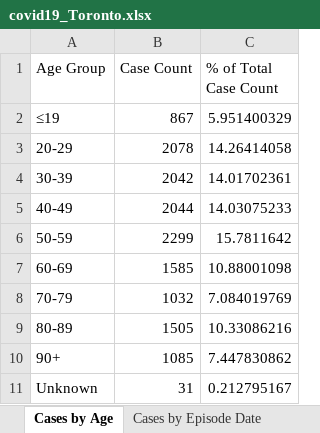
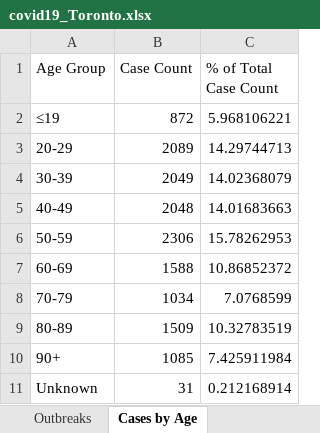
Before and after one commit to mponce0/covid19.reports, an Excel workbook: data/covid19_Toronto.xlsx, sheet Cases by Age, drawn as a sheet; values as stored, in another font and other column widths than the file's, no borders; the diff names each change by its address in the sheet, - before the commit and + after, or states it on an @@ line.

```diff
--- a/data/covid19_Toronto.xlsx (sheet Cases by Age)
+++ b/data/covid19_Toronto.xlsx (sheet Cases by Age)
-B2 (Case Count): 867
+B2 (Case Count): 872
-C2 (% of Total Case Count): 5.951400329
+C2 (% of Total Case Count): 5.968106221
-B3 (Case Count): 2078
+B3 (Case Count): 2089
-C3 (% of Total Case Count): 14.26414058
+C3 (% of Total Case Count): 14.29744713
-B4 (Case Count): 2042
+B4 (Case Count): 2049
-C4 (% of Total Case Count): 14.01702361
+C4 (% of Total Case Count): 14.02368079
-B5 (Case Count): 2044
+B5 (Case Count): 2048
-C5 (% of Total Case Count): 14.03075233
+C5 (% of Total Case Count): 14.01683663
-B6 (Case Count): 2299
+B6 (Case Count): 2306
-C6 (% of Total Case Count): 15.7811642
+C6 (% of Total Case Count): 15.78262953
-B7 (Case Count): 1585
+B7 (Case Count): 1588
-C7 (% of Total Case Count): 10.88001098
+C7 (% of Total Case Count): 10.86852372
-B8 (Case Count): 1032
+B8 (Case Count): 1034
-C8 (% of Total Case Count): 7.084019769
+C8 (% of Total Case Count): 7.0768599
-B9 (Case Count): 1505
+B9 (Case Count): 1509
-C9 (% of Total Case Count): 10.33086216
+C9 (% of Total Case Count): 10.32783519
-C10 (% of Total Case Count): 7.447830862
+C10 (% of Total Case Count): 7.425911984
-C11 (% of Total Case Count): 0.212795167
+C11 (% of Total Case Count): 0.212168914
```
Also changed, not shown: sheet Cumulative Cases by Episode Dat, sheet Cumulative Cases by Reported Da, sheet Cases by Episode Date, sheet Cases by Reported Date, sheet Cases by Gender, sheet Currently Hospitalized, 5 more sheets, other sheet tabs.
